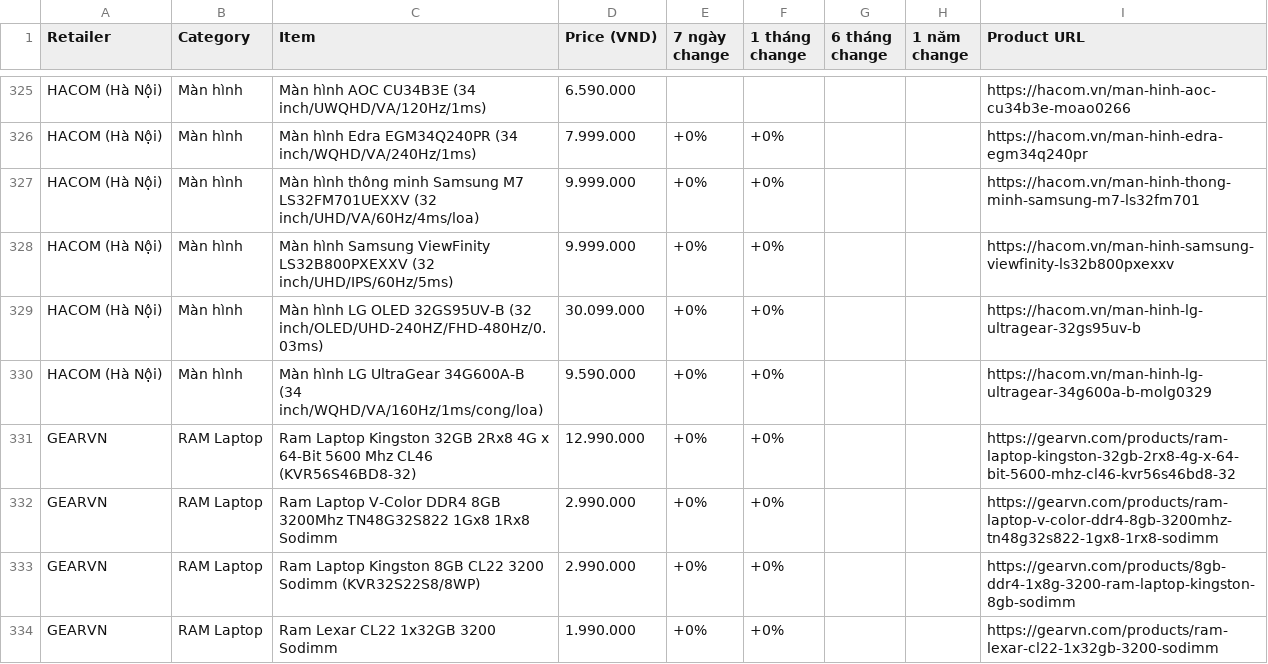
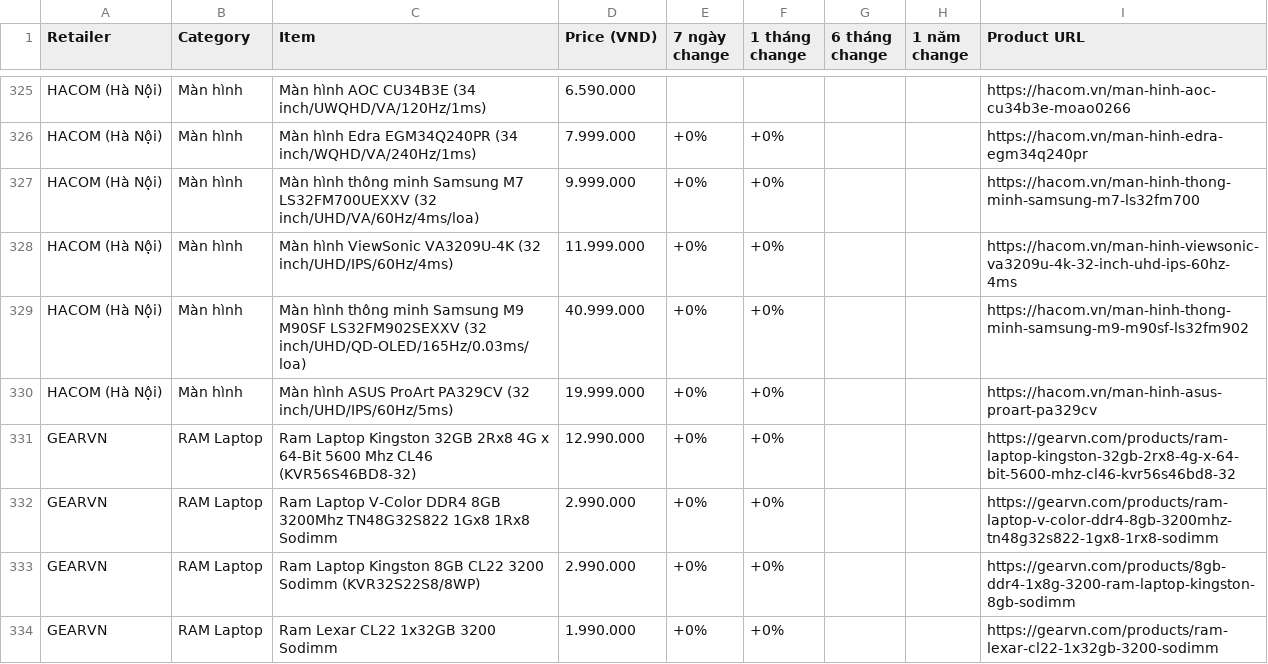
Before and after one commit to tuongphanbase-stack/tech-price-mailer, a CSV file: docs/price_history_latest.csv, drawn as a sheet; only a part is shown, gaps mark what is left out; the diff covers the shown part only.

```diff
--- a/docs/price_history_latest.csv
+++ b/docs/price_history_latest.csv
@@ -326,6 +326,6 @@ HACOM (Hà Nội),Màn hình,Màn hình AOC CU34B3E (34 inch/UWQHD/VA/120Hz/1ms)
 HACOM (Hà Nội),Màn hình,Màn hình Edra EGM34Q240PR (34 inch/WQHD/VA/240Hz/1ms),7.999.000,+0%,+0%,,,https://hacom.vn/man-hinh-edra-egm34q240pr
-HACOM (Hà Nội),Màn hình,Màn hình thông minh Samsung M7 LS32FM701UEXXV (32 inch/UHD/VA/60Hz/4ms/loa),9.999.000,+0%,+0%,,,https://hacom.vn/man-hinh-thong-minh-samsung-m7-ls32fm701
-HACOM (Hà Nội),Màn hình,Màn hình Samsung ViewFinity LS32B800PXEXXV (32 inch/UHD/IPS/60Hz/5ms),9.999.000,+0%,+0%,,,https://hacom.vn/man-hinh-samsung-viewfinity-ls32b800pxexxv
-HACOM (Hà Nội),Màn hình,Màn hình LG OLED 32GS95UV-B (32 inch/OLED/UHD-240HZ/FHD-480Hz/0.03ms),30.099.000,+0%,+0%,,,https://hacom.vn/man-hinh-lg-ultragear-32gs95uv-b
-HACOM (Hà Nội),Màn hình,Màn hình LG UltraGear 34G600A-B (34 inch/WQHD/VA/160Hz/1ms/cong/loa),9.590.000,+0%,+0%,,,https://hacom.vn/man-hinh-lg-ultragear-34g600a-b-molg0329
+HACOM (Hà Nội),Màn hình,Màn hình thông minh Samsung M7 LS32FM700UEXXV (32 inch/UHD/VA/60Hz/4ms/loa),9.999.000,+0%,+0%,,,https://hacom.vn/man-hinh-thong-minh-samsung-m7-ls32fm700
+HACOM (Hà Nội),Màn hình,Màn hình ViewSonic VA3209U-4K (32 inch/UHD/IPS/60Hz/4ms),11.999.000,+0%,+0%,,,https://hacom.vn/man-hinh-viewsonic-va3209u-4k-32-inch-uhd-ips-60hz-4ms
+HACOM (Hà Nội),Màn hình,Màn hình thông minh Samsung M9 M90SF LS32FM902SEXXV (32 inch/UHD/QD-OLED/165Hz/0.03ms/loa),40.999.000,+0%,+0%,,,https://hacom.vn/man-hinh-thong-minh-samsung-m9-m90sf-ls32fm902
+HACOM (Hà Nội),Màn hình,Màn hình ASUS ProArt PA329CV (32 inch/UHD/IPS/60Hz/5ms),19.999.000,+0%,+0%,,,https://hacom.vn/man-hinh-asus-proart-pa329cv
 GEARVN,RAM Laptop,Ram Laptop Kingston 32GB 2Rx8 4G x 64-Bit 5600 Mhz CL46 (KVR56S46BD8-32),12.990.000,+0%,+0%,,,https://gearvn.com/products/ram-laptop-kingston-32gb-2rx8-4g-x-64-bit-5600-mhz-cl46-kvr56s46bd8-32
```
Also changed, not shown: 9 added rows, 9 removed rows and 1 moved row elsewhere in this file, 2 other files.
